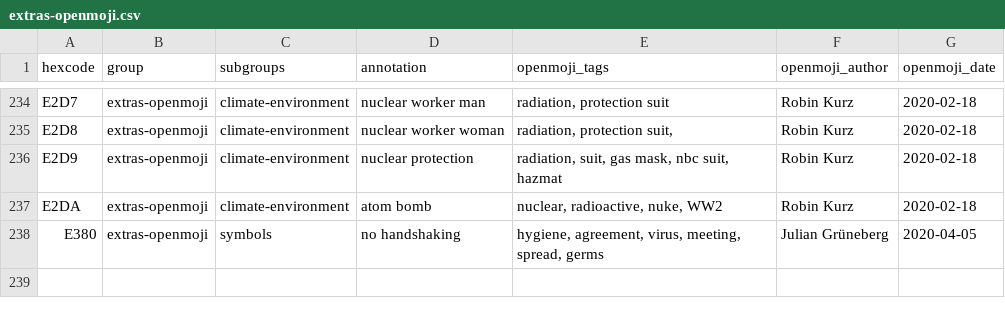
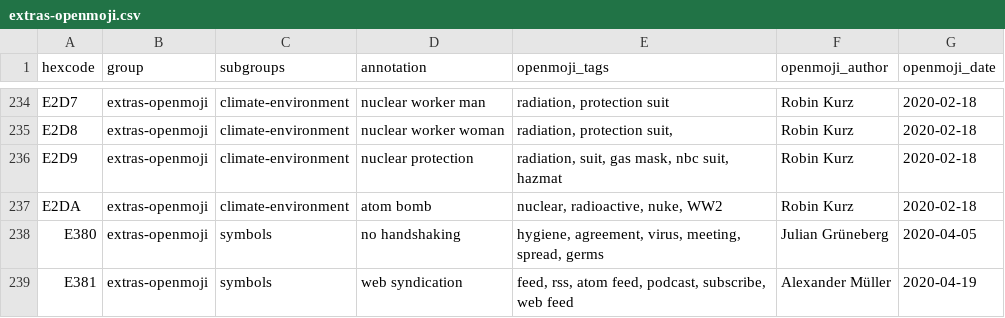
Before and after one commit to hfg-gmuend/openmoji, a CSV file: data/extras-openmoji.csv, drawn as a sheet; only a part is shown, gaps mark what is left out.

```diff
--- a/data/extras-openmoji.csv
+++ b/data/extras-openmoji.csv
@@ -238 +238,2 @@ E2DA,extras-openmoji,climate-environment,atom bomb,"nuclear, radioactive, nuke,
 E380,extras-openmoji,symbols,no handshaking,"hygiene, agreement, virus, meeting, spread, germs",Julian Grüneberg,2020-04-05
+E381,extras-openmoji,symbols,web syndication,"feed, rss, atom feed, podcast, subscribe, web feed",Alexander Müller,2020-04-19
```
Also changed, not shown: data/openmoji.csv, 2 other files.
